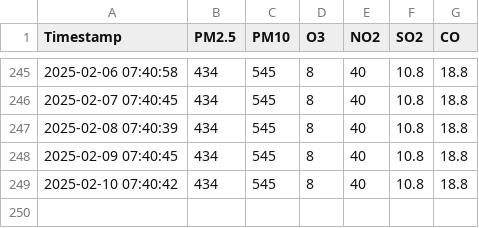
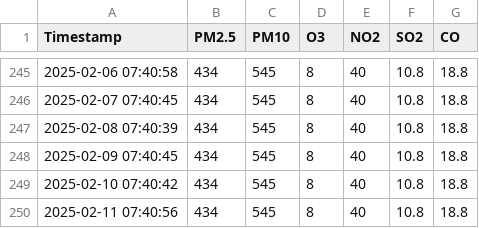
Before and after one commit to foxy-dev1/air-quality, a CSV file: air_quality_data.csv, drawn as a sheet; only a part is shown, gaps mark what is left out; the diff names each change by its address in the sheet, - before the commit and + after, or states it on an @@ line.

Commit message:
Add generated CSV file

```diff
--- a/air_quality_data.csv
+++ b/air_quality_data.csv
+row 250: 2025-02-11 07:40:56 | 434 | 545 | 8 | 40 | 10.8 | 18.8
```
